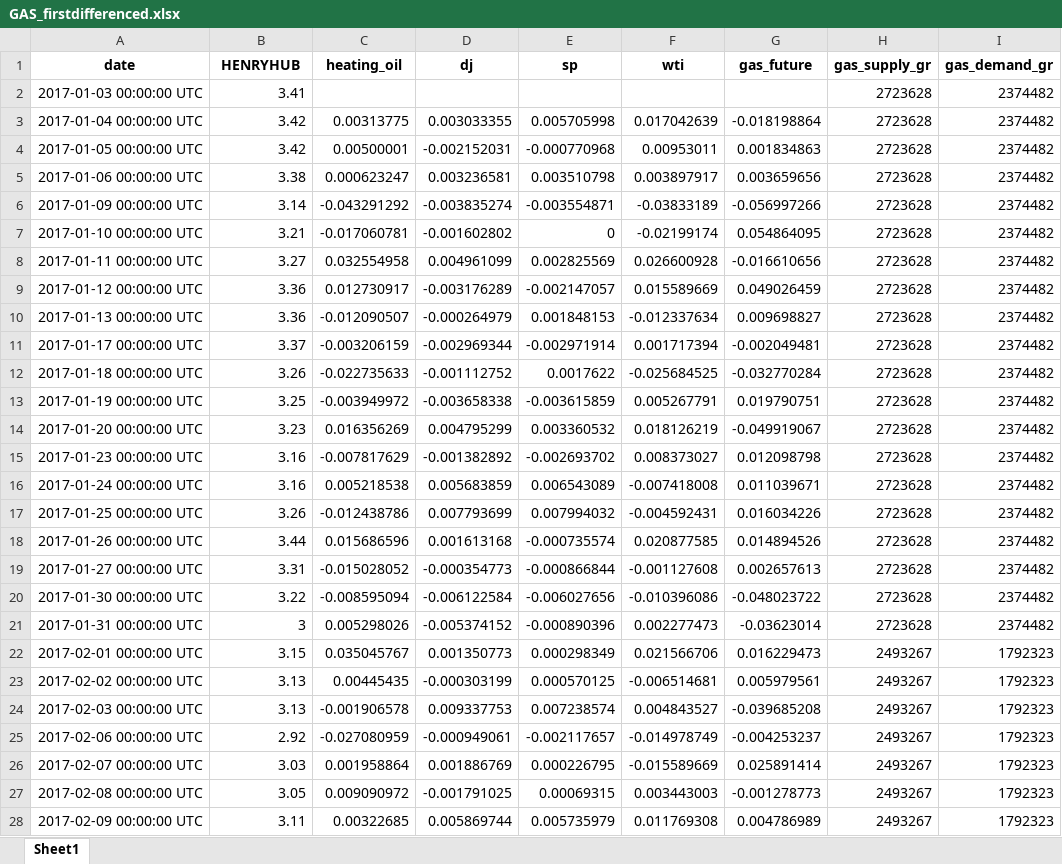
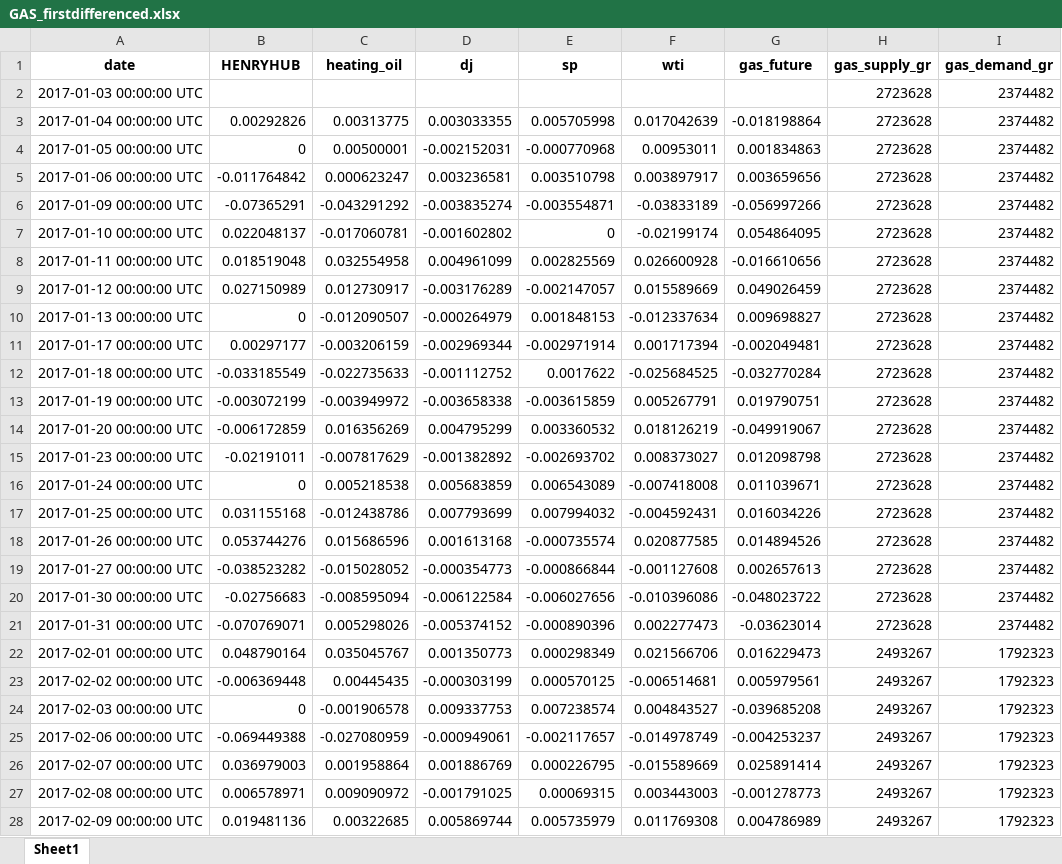
Before and after one commit to GiovanniBillo/BachelorThesis, an Excel workbook: data/GAS_firstdifferenced.xlsx, sheet Sheet1, drawn as a sheet; only a part is shown; values as stored, in another font and other column widths than the file's, no borders; the diff covers the shown part only; the diff names each change by its address in the sheet, - before the commit and + after, or states it on an @@ line.

Commit message:
removing the outlier in the gas dataset (criteria: price > 10) directly within the apply first differencing function. Now newly created datasets go directly into the ordered data folder and not in the "starting" data folder.

```diff
--- a/data/GAS_firstdifferenced.xlsx (sheet Sheet1)
+++ b/data/GAS_firstdifferenced.xlsx (sheet Sheet1)
-B2 (HENRYHUB): 3.41
+B2 (HENRYHUB): (empty)
-B3 (HENRYHUB): 3.42
+B3 (HENRYHUB): 0.00292826
-B4 (HENRYHUB): 3.42
+B4 (HENRYHUB): 0
-B5 (HENRYHUB): 3.38
+B5 (HENRYHUB): -0.011764842
-B6 (HENRYHUB): 3.14
+B6 (HENRYHUB): -0.07365291
-B7 (HENRYHUB): 3.21
+B7 (HENRYHUB): 0.022048137
-B8 (HENRYHUB): 3.27
+B8 (HENRYHUB): 0.018519048
-B9 (HENRYHUB): 3.36
+B9 (HENRYHUB): 0.027150989
-B10 (HENRYHUB): 3.36
+B10 (HENRYHUB): 0
-B11 (HENRYHUB): 3.37
+B11 (HENRYHUB): 0.00297177
-B12 (HENRYHUB): 3.26
+B12 (HENRYHUB): -0.033185549
-B13 (HENRYHUB): 3.25
+B13 (HENRYHUB): -0.003072199
-B14 (HENRYHUB): 3.23
+B14 (HENRYHUB): -0.006172859
-B15 (HENRYHUB): 3.16
+B15 (HENRYHUB): -0.02191011
-B16 (HENRYHUB): 3.16
+B16 (HENRYHUB): 0
-B17 (HENRYHUB): 3.26
+B17 (HENRYHUB): 0.031155168
-B18 (HENRYHUB): 3.44
+B18 (HENRYHUB): 0.053744276
-B19 (HENRYHUB): 3.31
+B19 (HENRYHUB): -0.038523282
-B20 (HENRYHUB): 3.22
+B20 (HENRYHUB): -0.02756683
-B21 (HENRYHUB): 3
+B21 (HENRYHUB): -0.070769071
-B22 (HENRYHUB): 3.15
+B22 (HENRYHUB): 0.048790164
-B23 (HENRYHUB): 3.13
+B23 (HENRYHUB): -0.006369448
-B24 (HENRYHUB): 3.13
+B24 (HENRYHUB): 0
-B25 (HENRYHUB): 2.92
+B25 (HENRYHUB): -0.069449388
-B26 (HENRYHUB): 3.03
+B26 (HENRYHUB): 0.036979003
-B27 (HENRYHUB): 3.05
+B27 (HENRYHUB): 0.006578971
-B28 (HENRYHUB): 3.11
+B28 (HENRYHUB): 0.019481136
```
Also changed, not shown: 1220 edited cells elsewhere in this sheet, data/OIL_firstdifferenced.xlsx, 16 other files.
